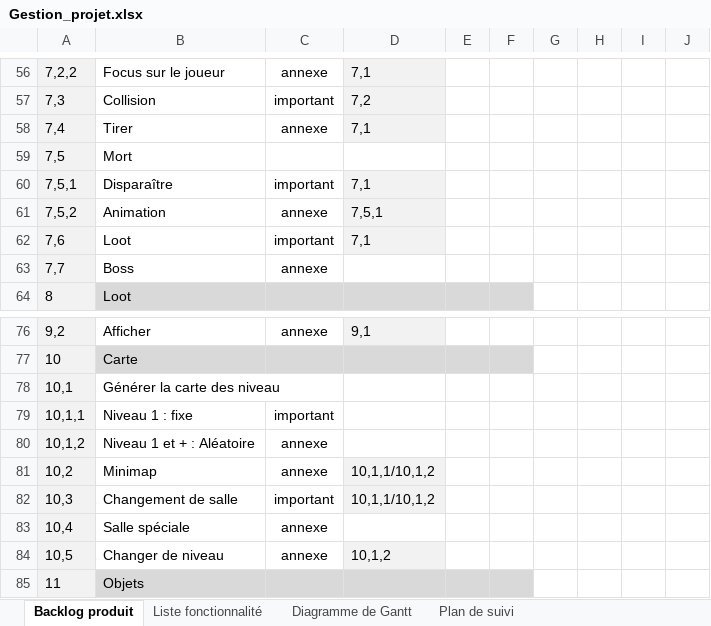
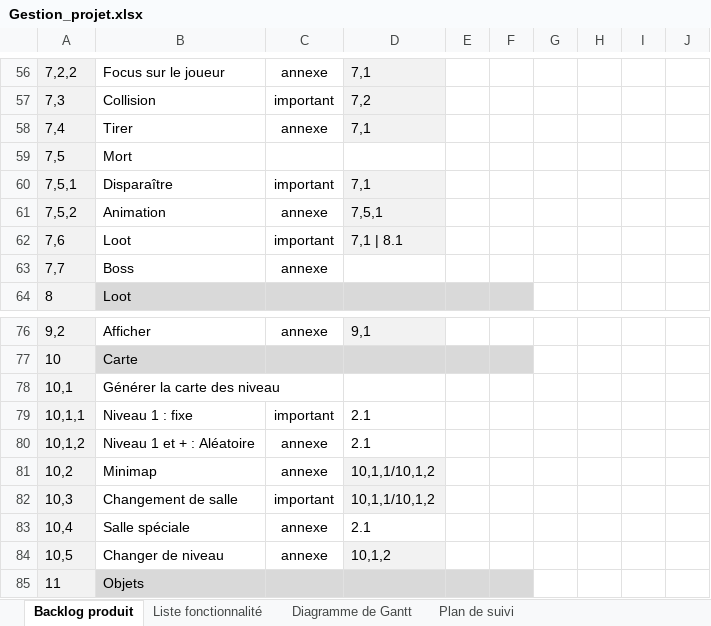
Before and after one commit to Arttys1/Clone-d-Isaac, an Excel workbook: Livrable/Gestion_projet.xlsx, sheet Backlog produit, drawn as a sheet; only a part is shown, gaps mark what is left out; values as stored, in another font and other column widths than the file's, no borders; conditional formats not drawn; the diff covers the shown part only; the diff names each change by its address in the sheet, - before the commit and + after, or states it on an @@ line.

```diff
--- a/Livrable/Gestion_projet.xlsx (sheet Backlog produit)
+++ b/Livrable/Gestion_projet.xlsx (sheet Backlog produit)
-D62: 7,1
+D62: 7,1 | 8.1
-D79:D80: (empty)
+D79:D80: 2.1
-D83: (empty)
+D83: 2.1
```
Also changed, not shown: 17 edited cells elsewhere in this sheet.
